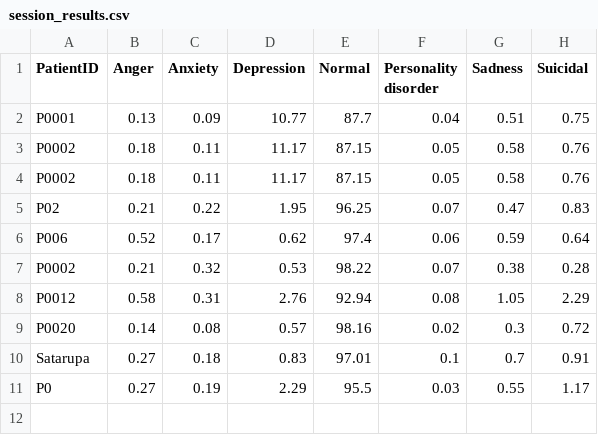
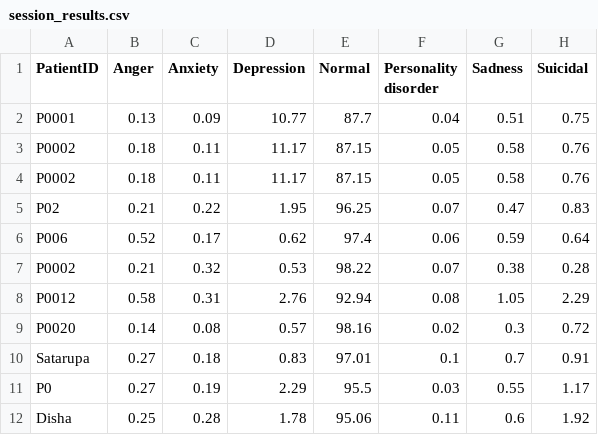
Before and after one commit to Sutanu-59/Emotion_Analysis, a CSV file: data/session_results.csv, drawn as a sheet.

Commit message:
Update session results from Streamlit app

```diff
--- a/data/session_results.csv
+++ b/data/session_results.csv
@@ -11 +11,2 @@ Satarupa ,0.27,0.18,0.83,97.01,0.1,0.7,0.91
 P0,0.27,0.19,2.29,95.5,0.03,0.55,1.17
+Disha,0.25,0.28,1.78,95.06,0.11,0.6,1.92
```
